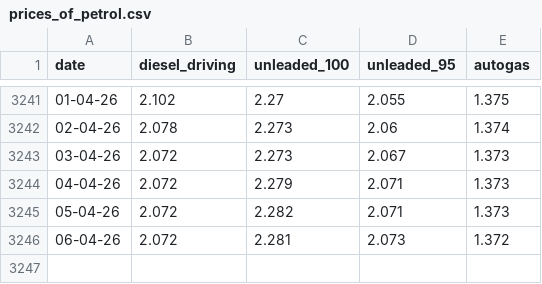
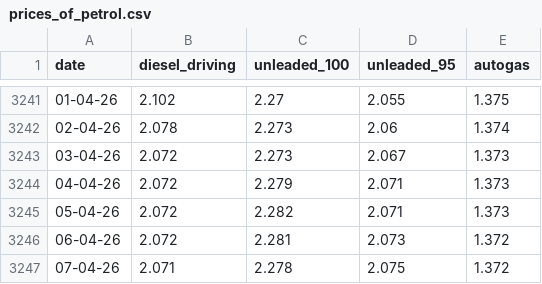
Before and after one commit to iMEdD-Lab/fuel_prices_data, a CSV file: national/prices_of_petrol.csv, drawn as a sheet; only a part is shown, gaps mark what is left out.

```diff
--- a/national/prices_of_petrol.csv
+++ b/national/prices_of_petrol.csv
@@ -3246 +3246,2 @@ date,diesel_driving,unleaded_100,unleaded_95,autogas
 06-04-26,2.072,2.281,2.073,1.372
+07-04-26,2.071,2.278,2.075,1.372
```
Also changed, not shown: prefectures/latest_only/pref_latest.csv, 1 other file.
